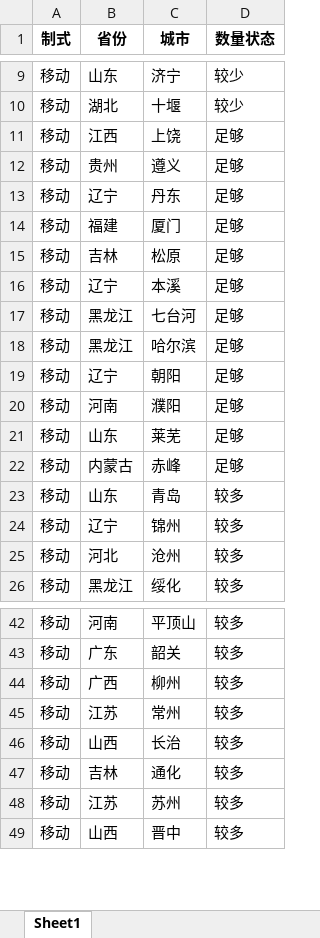
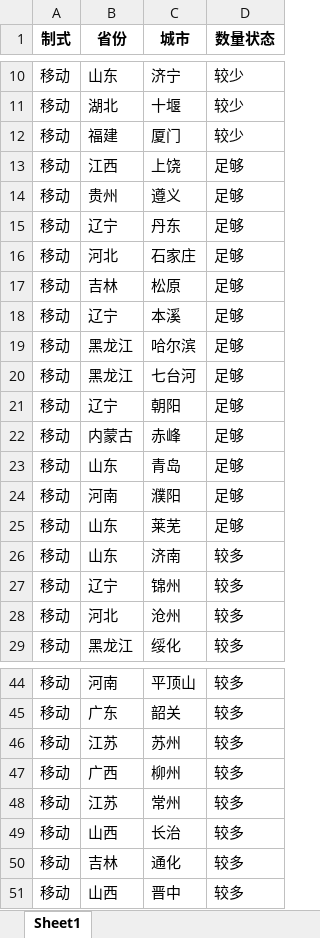
Before and after one commit to Dirichelet/Dirichelet.github.io, an Excel workbook: data/sourse.xlsx, sheet Sheet1, drawn as a sheet; only a part is shown, gaps mark what is left out; values as stored, in another font and other column widths than the file's, no borders; addresses are those after the commit; the diff covers the shown part only; the diff names each change by its address in the sheet, - before the commit and + after, or states it on an @@ line.

```diff
--- a/data/sourse.xlsx (sheet Sheet1)
+++ b/data/sourse.xlsx (sheet Sheet1)
+row 12: 移动 | 福建 | 厦门 | 较少
-B16 (省份): 福建
+B16 (省份): 河北
-C16 (城市): 厦门
+C16 (城市): 石家庄
@@ row 18 moved to row 19: 移动 @@
+row 23: 移动 | 山东 | 青岛 | 足够
-C26 (城市): 青岛
+C26 (城市): 济南
@@ row 48 moved to row 46: 移动 @@
```
Also changed, not shown: 24 added rows, 4 removed rows, 6 moved rows and 12 edited cells elsewhere in this sheet, 1 other file.
